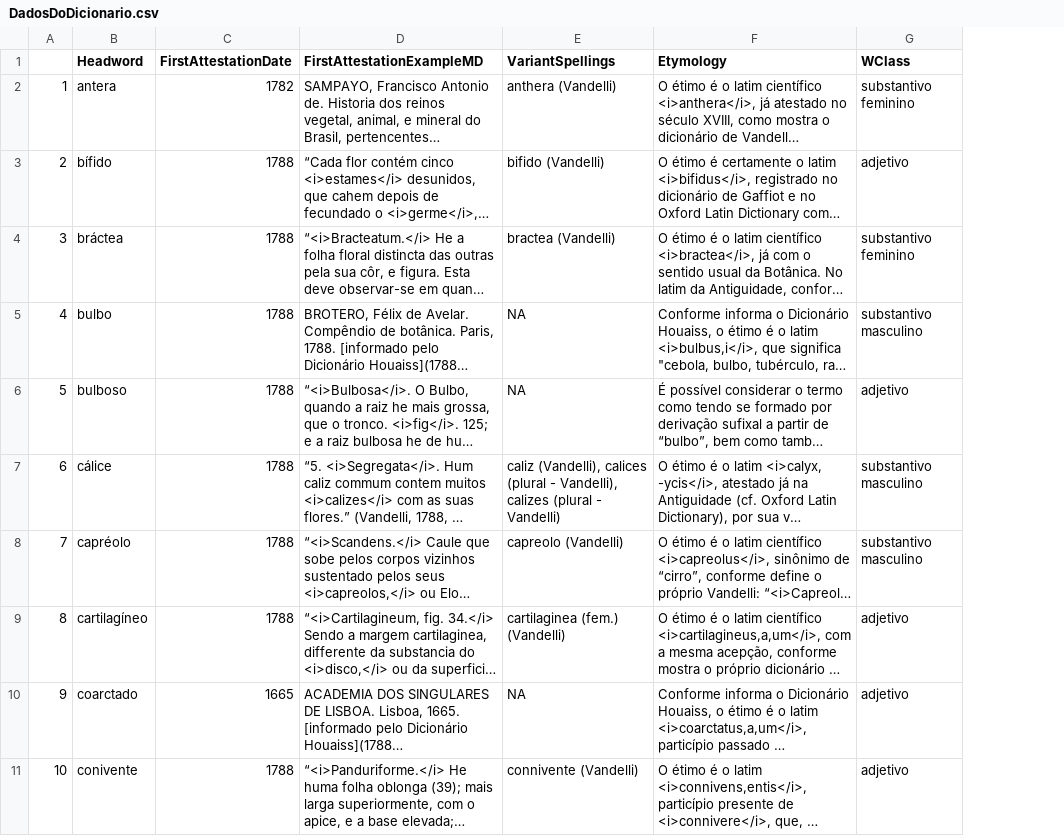
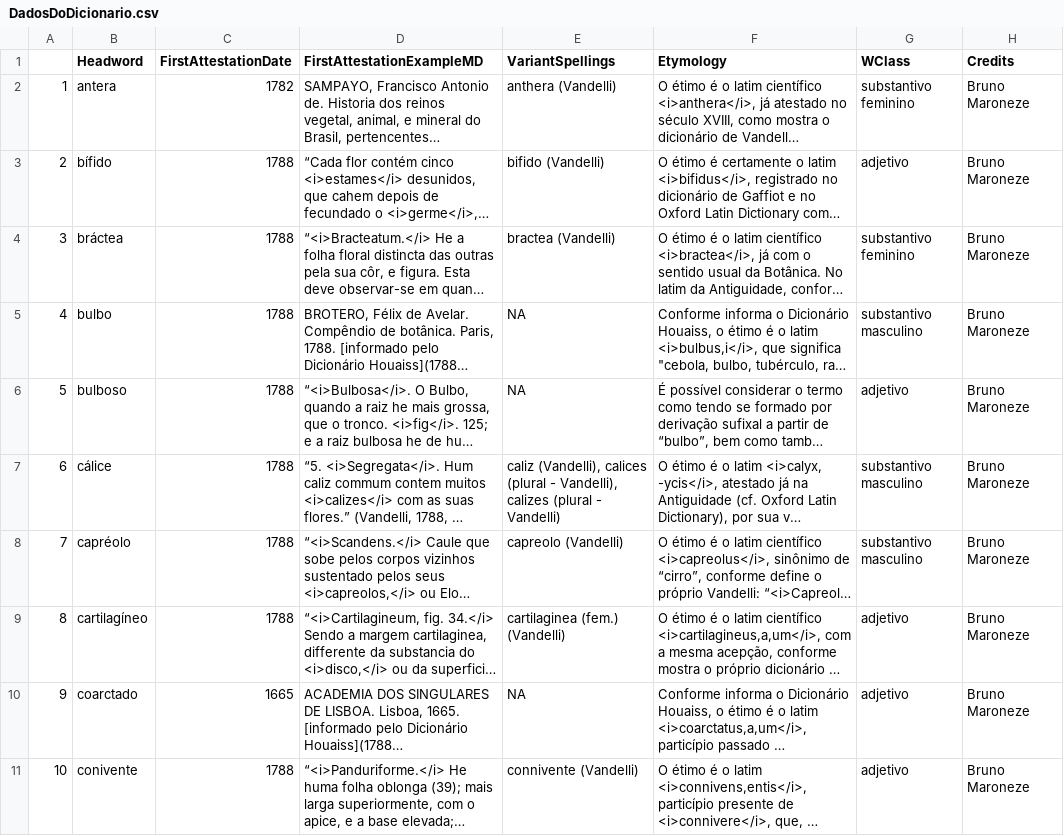
Before and after one commit to fflch/dicbio, a CSV file: data/DadosDoDicionario.csv, drawn as a sheet; only a part is shown; long unchanged cells end in …; the diff names each change by its address in the sheet, - before the commit and + after, or states it on an @@ line.

```diff
--- a/data/DadosDoDicionario.csv
+++ b/data/DadosDoDicionario.csv
+column H (Credits), rows 2-11: all Bruno Maroneze
```
Also changed, not shown: 1 other file.
